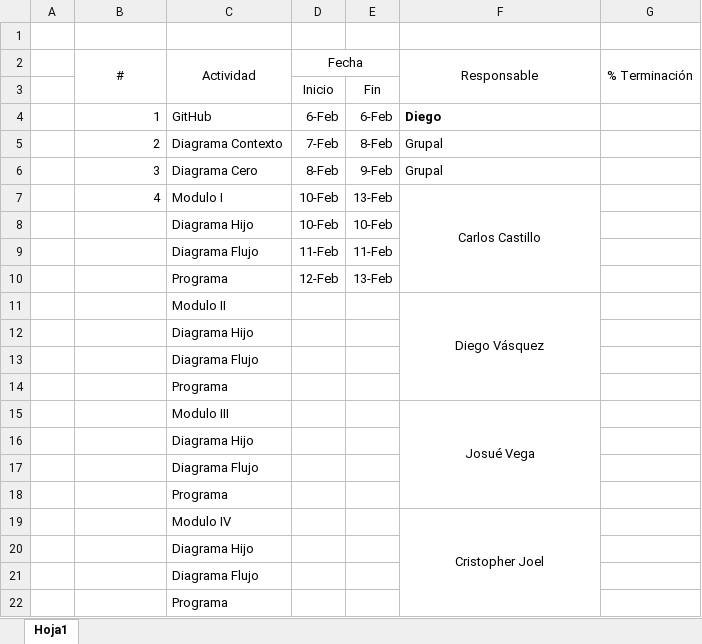
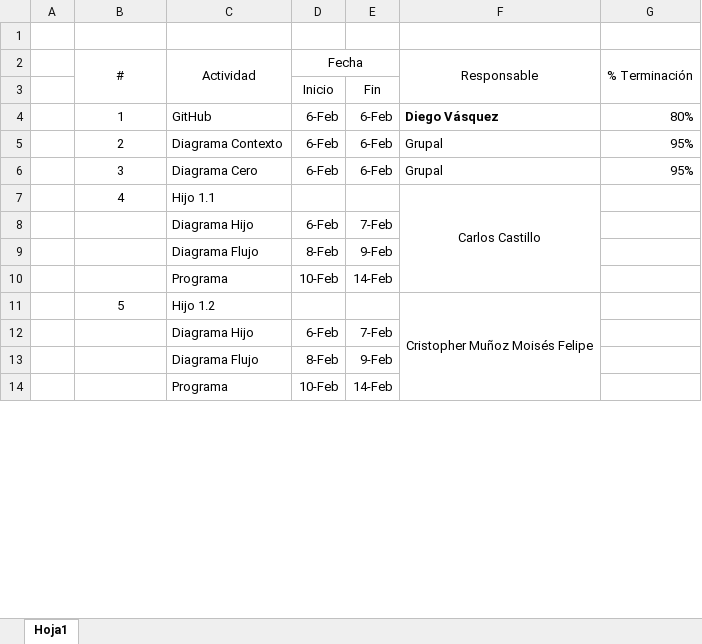
Before and after one commit to DiegoVasquez2001/Proyecto1, an Excel workbook: Planificacion.xlsx, sheet Hoja1, drawn as a sheet; only a part is shown; values as stored, in another font and other column widths than the file's, no borders; removed rows and columns are numbered as before the commit, all else as after; the diff covers the shown part only; the diff names each change by its address in the sheet, - before the commit and + after, or states it on an @@ line.

Commit message:
Planificación Final

```diff
--- a/Planificacion.xlsx (sheet Hoja1)
+++ b/Planificacion.xlsx (sheet Hoja1)
-B4:B6 alignment: right
+B4:B6 alignment: center
-F4 (Responsable): Diego
+F4 (Responsable): Diego Vásquez
-G4 (% Terminación): (empty)
+G4 (% Terminación): 80%
-D5 (Fecha): 7-Feb
+D5 (Fecha): 6-Feb
-E5: 8-Feb
+E5: 6-Feb
-G5:G6 (% Terminación): (empty)
+G5:G6 (% Terminación): 95%
-D6 (Fecha): 8-Feb
+D6 (Fecha): 6-Feb
-E6: 9-Feb
+E6: 6-Feb
-row 7:  | 4 | Modulo I | 10-Feb | 13-Feb | Carlos Castillo
+row 7:  | 4 | Hijo 1.1 |  |  | Carlos Castillo
-D8 (Fecha): 10-Feb
+D8 (Fecha): 6-Feb
-E8: 10-Feb
+E8: 7-Feb
-D9 (Fecha): 11-Feb
+D9 (Fecha): 8-Feb
-E9: 11-Feb
+E9: 9-Feb
-D10 (Fecha): 12-Feb
+D10 (Fecha): 10-Feb
-E10: 13-Feb
+E10: 14-Feb
-row 11:  |  | Modulo II |  |  | Diego Vásquez
-row 12:  |  | Diagrama Hijo
-row 13:  |  | Diagrama Flujo
-row 14:  |  | Programa
-row 15:  |  | Modulo III |  |  | Josué Vega
-row 16:  |  | Diagrama Hijo
-row 17:  |  | Diagrama Flujo
-row 18:  |  | Programa
-row 19:  |  | Modulo IV |  |  | Cristopher Joel
-row 20:  |  | Diagrama Hijo
-row 21:  |  | Diagrama Flujo
-row 22:  |  | Programa
+row 11:  | 5 | Hijo 1.2 |  |  | Cristopher Muñoz Moisés Felipe
+row 12:  |  | Diagrama Hijo | 6-Feb | 7-Feb
+row 13:  |  | Diagrama Flujo | 8-Feb | 9-Feb
+row 14:  |  | Programa | 10-Feb | 14-Feb
```
Also changed, not shown: 14 added rows elsewhere in this sheet.
